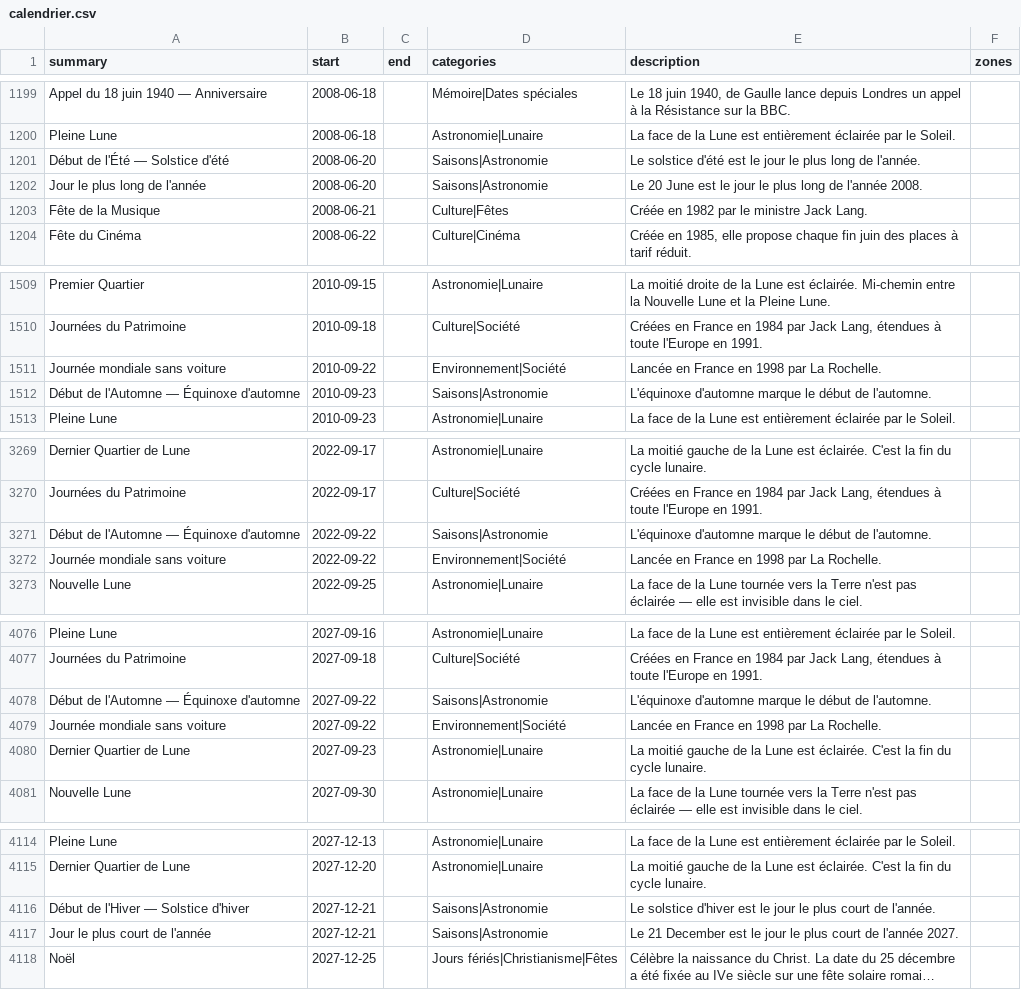
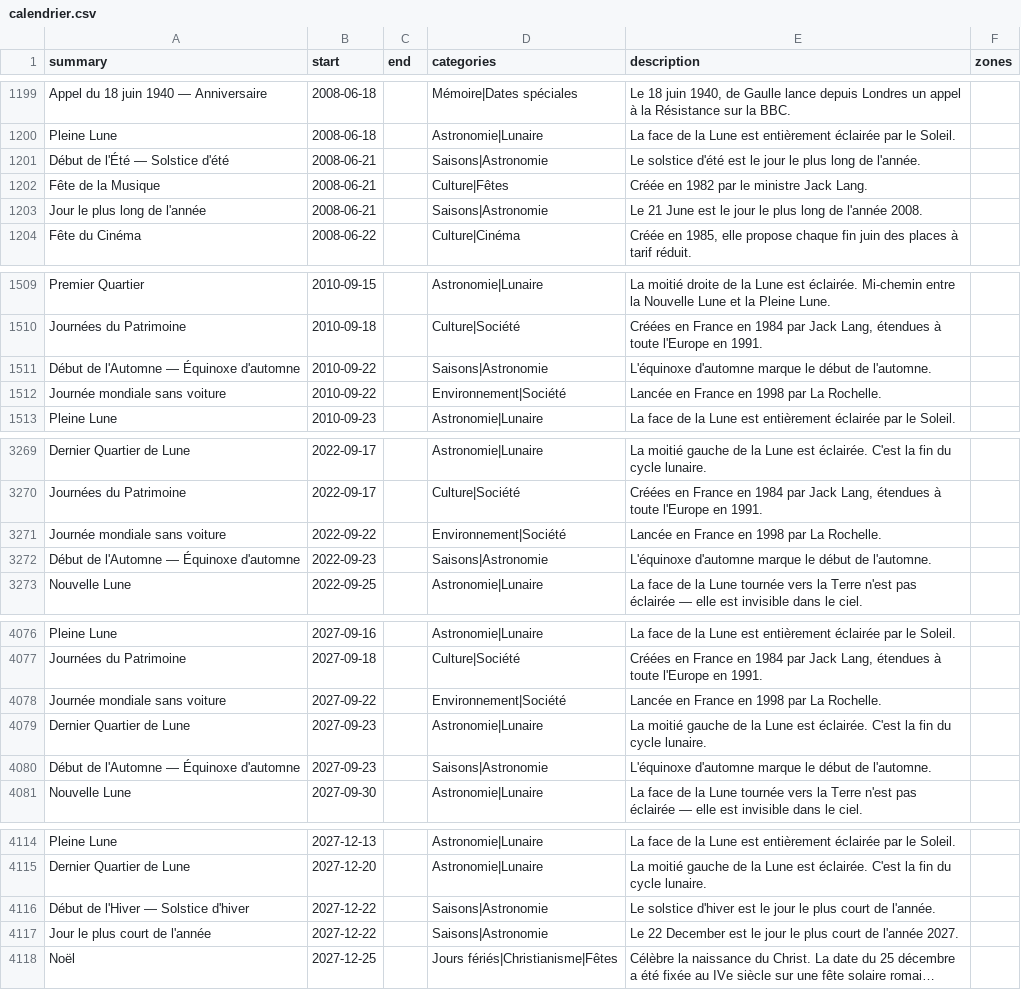
Before and after one commit to TiboTsr/calendrier-france-ics, a CSV file: calendrier.csv, drawn as a sheet; only a part is shown, gaps mark what is left out; long unchanged cells end in …; removed rows and columns are numbered as before the commit, all else as after; the diff names each change by its address in the sheet, - before the commit and + after, or states it on an @@ line.

```diff
--- a/calendrier.csv
+++ b/calendrier.csv
-B1201 (start): 2008-06-20
+B1201 (start): 2008-06-21
-row 1202: Jour le plus long de l'année | 2008-06-20 |  | Saisons|Astronomie | Le 20 June est le jour le plus long de l'année 2008.
+row 1203: Jour le plus long de l'année | 2008-06-21 |  | Saisons|Astronomie | Le 21 June est le jour le plus long de l'année 2008.
+row 1511: Début de l'Automne — Équinoxe d'automne | 2010-09-22 |  | Saisons|Astronomie | L'équinoxe d'automne marque le début de l'automne.
-row 1512: Début de l'Automne — Équinoxe d'automne | 2010-09-23 |  | Saisons|Astronomie | L'équinoxe d'automne marque le début de l'automne.
-row 3271: Début de l'Automne — Équinoxe d'automne | 2022-09-22 |  | Saisons|Astronomie | L'équinoxe d'automne marque le début de l'automne.
+row 3272: Début de l'Automne — Équinoxe d'automne | 2022-09-23 |  | Saisons|Astronomie | L'équinoxe d'automne marque le début de l'automne.
-row 4078: Début de l'Automne — Équinoxe d'automne | 2027-09-22 |  | Saisons|Astronomie | L'équinoxe d'automne marque le début de l'automne.
+row 4080: Début de l'Automne — Équinoxe d'automne | 2027-09-23 |  | Saisons|Astronomie | L'équinoxe d'automne marque le début de l'automne.
-B4116:B4117 (start): 2027-12-21
+B4116:B4117 (start): 2027-12-22
-E4117 (description): Le 21 December est…
+E4117 (description): Le 22 December est…
```
Also changed, not shown: 11 other files.
